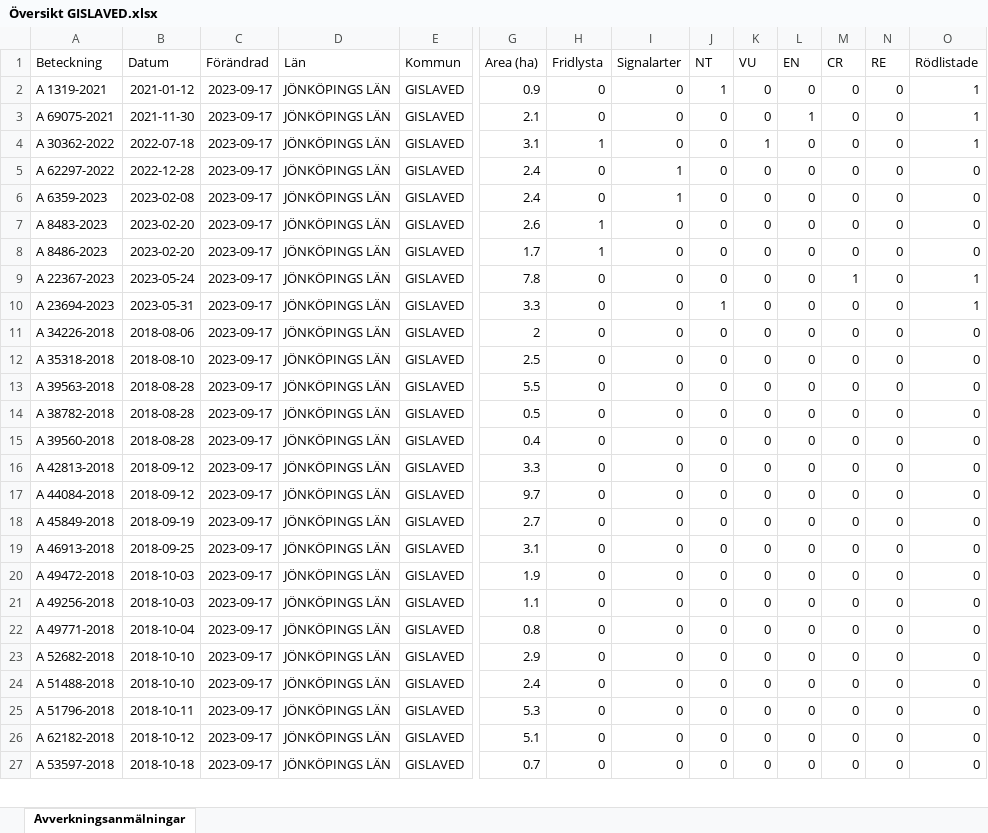
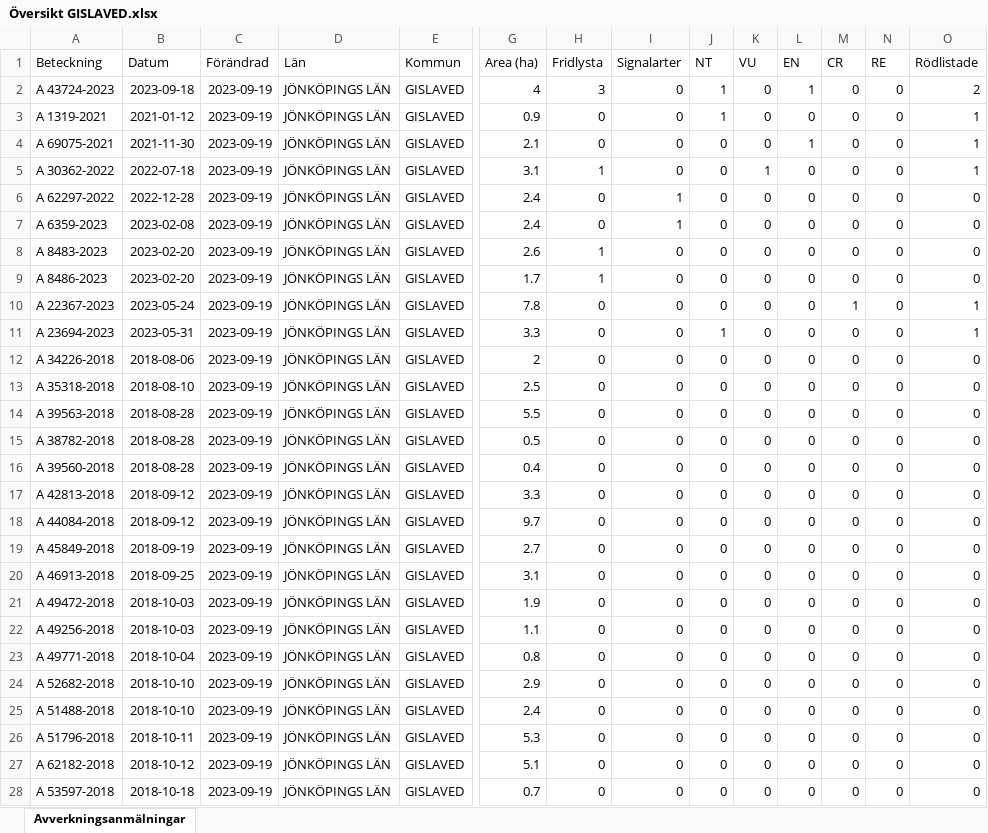
Before and after one commit to klasma/Logging_GISLAVED, an Excel workbook: Översikt GISLAVED.xlsx, sheet Avverkningsanmälningar, drawn as a sheet; only a part is shown, gaps mark what is left out; values as stored, in another font and other column widths than the file's, no borders; addresses are those after the commit; rows hold the shown columns only; the diff covers the shown part only; the diff names each change by its address in the sheet, - before the commit and + after, or states it on an @@ line.

```diff
--- a/Översikt GISLAVED.xlsx (sheet Avverkningsanmälningar)
+++ b/Översikt GISLAVED.xlsx (sheet Avverkningsanmälningar)
+row 2: A 43724-2023 | 2023-09-18 | 2023-09-19 | JÖNKÖPINGS LÄN | GISLAVED | 4 | 3 | 0 | 1 | 0 | 1 | 0 | 0 | 2
-C3:C28 (Förändrad): 2023-09-17
+C3:C28 (Förändrad): 2023-09-19
```
Also changed, not shown: 1 added row and 468 edited cells elsewhere in this sheet, artfynd/A 1319-2021.xlsx, artfynd/A 22367-2023.xlsx, 50 other files.
